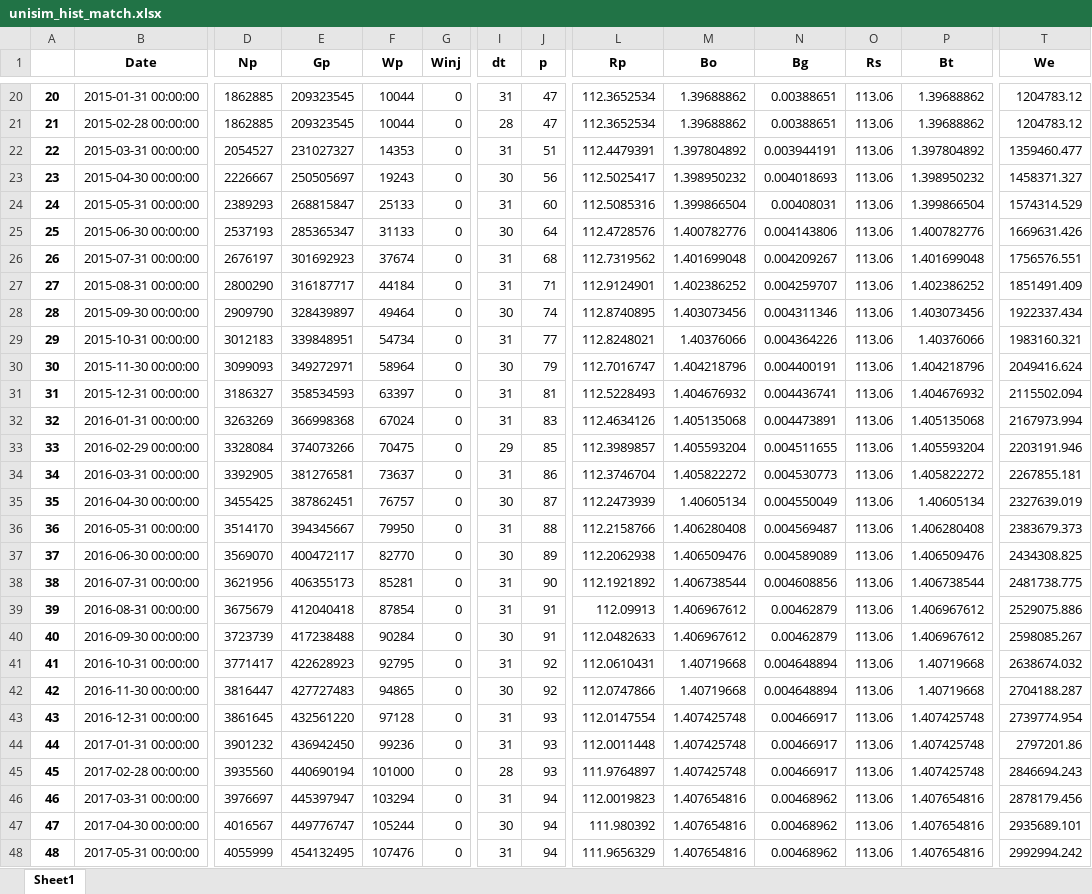
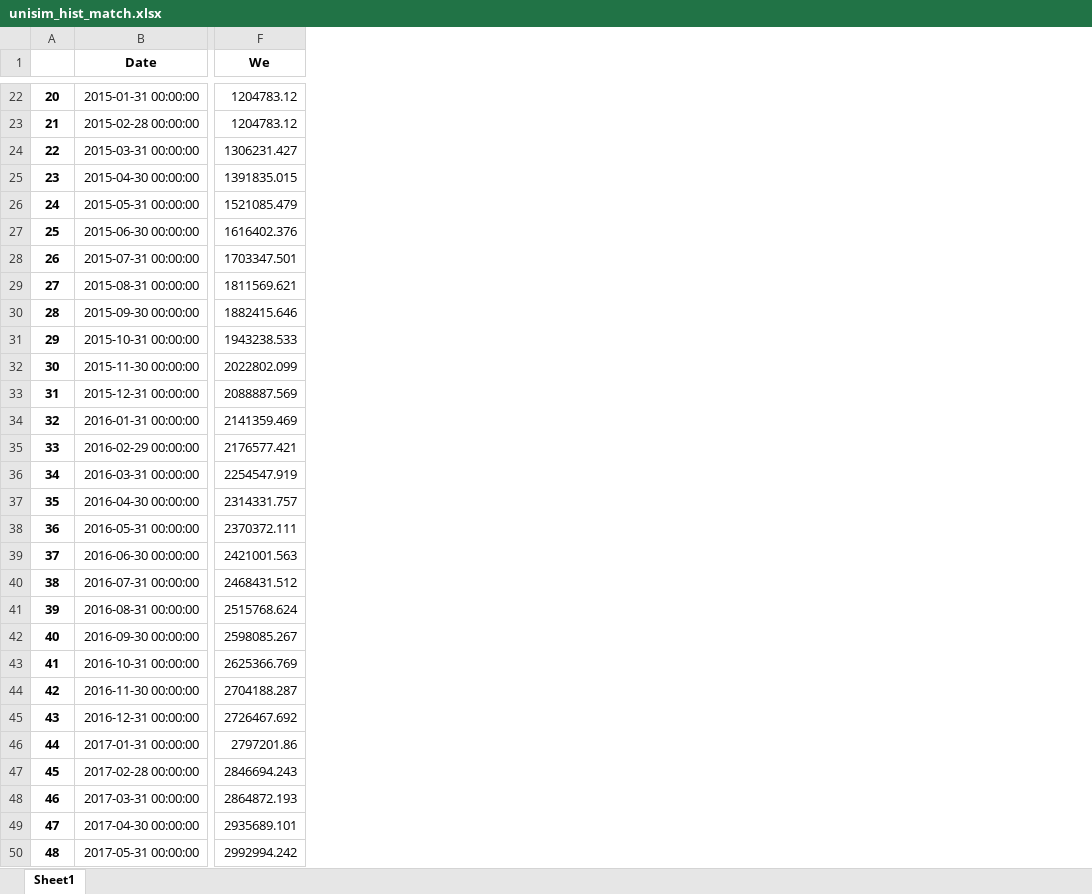
Before and after one commit to marcelogarret/projeto_mestrado, an Excel workbook: unisim_hist_match.xlsx, sheet Sheet1, drawn as a sheet; only a part is shown, gaps mark what is left out; values as stored, in another font and other column widths than the file's, no borders; removed rows and columns are numbered as before the commit, all else as after; the diff covers the shown part only; the diff names each change by its address in the sheet, - before the commit and + after, or states it on an @@ line.

```diff
--- a/unisim_hist_match.xlsx (sheet Sheet1)
+++ b/unisim_hist_match.xlsx (sheet Sheet1)
-column D (Np), rows 20-48: 1862885 | 1862885 | 2054527 | 2226667 | 2389293 | 2537193 | 2676197 | 2800290 | 2909790 | 3012183 | 3099093 | 3186327 | 3263269 | 3328084 | 3392905 | 3455425 | 3514170 | 3569070 | 3621956 | 3675679 | 3723739 | 3771417 | 3816447 | 3861645 | 3901232 | 3935560 | 3976697 | 4016567 | 4055999
-column E (Gp), rows 20-48: 209323545 | 209323545 | 231027327 | 250505697 | 268815847 | 285365347 | 301692923 | 316187717 | 328439897 | 339848951 | 349272971 | 358534593 | 366998368 | 374073266 | 381276581 | 387862451 | 394345667 | 400472117 | 406355173 | 412040418 | 417238488 | 422628923 | 427727483 | 432561220 | 436942450 | 440690194 | 445397947 | 449776747 | 454132495
-column F (Wp), rows 20-48: 10044 | 10044 | 14353 | 19243 | 25133 | 31133 | 37674 | 44184 | 49464 | 54734 | 58964 | 63397 | 67024 | 70475 | 73637 | 76757 | 79950 | 82770 | 85281 | 87854 | 90284 | 92795 | 94865 | 97128 | 99236 | 101000 | 103294 | 105244 | 107476
-column G (Winj), rows 20-48: all 0
-column I (dt), rows 20-48: 31 | 28 | 31 | 30 | 31 | 30 | 31 | 31 | 30 | 31 | 30 | 31 | 31 | 29 | 31 | 30 | 31 | 30 | 31 | 31 | 30 | 31 | 30 | 31 | 31 | 28 | 31 | 30 | 31
-column J (p), rows 20-48: 47 | 47 | 51 | 56 | 60 | 64 | 68 | 71 | 74 | 77 | 79 | 81 | 83 | 85 | 86 | 87 | 88 | 89 | 90 | 91 | 91 | 92 | 92 | 93 | 93 | 93 | 94 | 94 | 94
-column L (Rp), rows 20-48: 112.3652534 | 112.3652534 | 112.4479391 | 112.5025417 | 112.5085316 | 112.4728576 | 112.7319562 | 112.9124901 | 112.8740895 | 112.8248021 | 112.7016747 | 112.5228493 | 112.4634126 | 112.3989857 | 112.3746704 | 112.2473939 | 112.2158766 | 112.2062938 | 112.1921892 | 112.09913 | 112.0482633 | 112.0610431 | 112.0747866 | 112.0147554 | 112.0011448 | 111.9764897 | 112.0019823 | 111.980392 | 111.9656329
-column M (Bo), rows 20-48: 1.39688862 | 1.39688862 | 1.397804892 | 1.398950232 | 1.399866504 | 1.400782776 | 1.401699048 | 1.402386252 | 1.403073456 | 1.40376066 | 1.404218796 | 1.404676932 | 1.405135068 | 1.405593204 | 1.405822272 | 1.40605134 | 1.406280408 | 1.406509476 | 1.406738544 | 1.406967612 | 1.406967612 | 1.40719668 | 1.40719668 | 1.407425748 | 1.407425748 | 1.407425748 | 1.407654816 | 1.407654816 | 1.407654816
-column N (Bg), rows 20-48: 0.00388651 | 0.00388651 | 0.003944191 | 0.004018693 | 0.00408031 | 0.004143806 | 0.004209267 | 0.004259707 | 0.004311346 | 0.004364226 | 0.004400191 | 0.004436741 | 0.004473891 | 0.004511655 | 0.004530773 | 0.004550049 | 0.004569487 | 0.004589089 | 0.004608856 | 0.00462879 | 0.00462879 | 0.004648894 | 0.004648894 | 0.00466917 | 0.00466917 | 0.00466917 | 0.00468962 | 0.00468962 | 0.00468962
-column O (Rs), rows 20-48: all 113.06
-column P (Bt), rows 20-48: 1.39688862 | 1.39688862 | 1.397804892 | 1.398950232 | 1.399866504 | 1.400782776 | 1.401699048 | 1.402386252 | 1.403073456 | 1.40376066 | 1.404218796 | 1.404676932 | 1.405135068 | 1.405593204 | 1.405822272 | 1.40605134 | 1.406280408 | 1.406509476 | 1.406738544 | 1.406967612 | 1.406967612 | 1.40719668 | 1.40719668 | 1.407425748 | 1.407425748 | 1.407425748 | 1.407654816 | 1.407654816 | 1.407654816
-F24 (We): 1359460.477
+F24 (We): 1306231.427
-F25 (We): 1458371.327
+F25 (We): 1391835.015
-F26 (We): 1574314.529
+F26 (We): 1521085.479
-F27 (We): 1669631.426
+F27 (We): 1616402.376
-F28 (We): 1756576.551
+F28 (We): 1703347.501
-F29 (We): 1851491.409
+F29 (We): 1811569.621
-F30 (We): 1922337.434
+F30 (We): 1882415.646
-F31 (We): 1983160.321
+F31 (We): 1943238.533
-F32 (We): 2049416.624
+F32 (We): 2022802.099
-F33 (We): 2115502.094
+F33 (We): 2088887.569
-F34 (We): 2167973.994
+F34 (We): 2141359.469
-F35 (We): 2203191.946
+F35 (We): 2176577.421
-F36 (We): 2267855.181
+F36 (We): 2254547.919
-F37 (We): 2327639.019
+F37 (We): 2314331.757
-F38 (We): 2383679.373
+F38 (We): 2370372.111
-F39 (We): 2434308.825
+F39 (We): 2421001.563
-F40 (We): 2481738.775
+F40 (We): 2468431.512
-F41 (We): 2529075.886
+F41 (We): 2515768.624
-F43 (We): 2638674.032
+F43 (We): 2625366.769
-F45 (We): 2739774.954
+F45 (We): 2726467.692
-F48 (We): 2878179.456
+F48 (We): 2864872.193
```
Also changed, not shown: 2 added rows, 1 added column, 7 removed columns and 17 edited cells elsewhere in this sheet, 1 other file.
